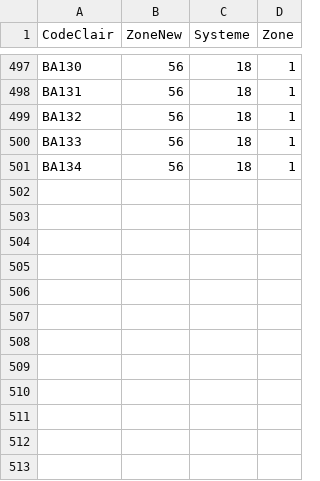
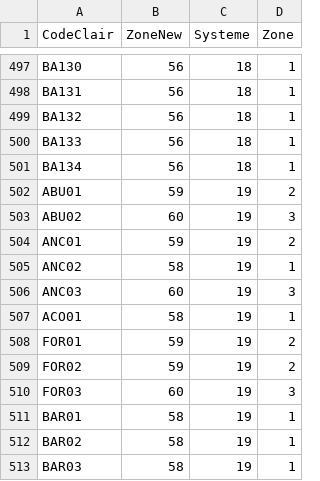
Before and after one commit to MoniqueSimier/ppeao, a CSV file: ppeao3/trunk/work/export/base_ref/zone_postgre.csv, drawn as a sheet; only a part is shown, gaps mark what is left out.

Commit message:
Correction 03-2016
git-svn-id: https://svn.mpl.ird.fr/ppeao@921 516e780c-6b34-0410-bf16-dade293637d1

```diff
--- a/ppeao3/trunk/work/export/base_ref/zone_postgre.csv
+++ b/ppeao3/trunk/work/export/base_ref/zone_postgre.csv
@@ -501 +501,13 @@ BA133;56;18;1
 BA134;56;18;1
+ABU01;59;19;2
+ABU02;60;19;3
+ANC01;59;19;2
+ANC02;58;19;1
+ANC03;60;19;3
+ACO01;58;19;1
+FOR01;59;19;2
+FOR02;59;19;2
+FOR03;60;19;3
+BAR01;58;19;1
+BAR02;58;19;1
+BAR03;58;19;1
```
Also changed, not shown: ppeao3/trunk/work/export/base_ref/Systeme_corresp.csv, 13 other files.
